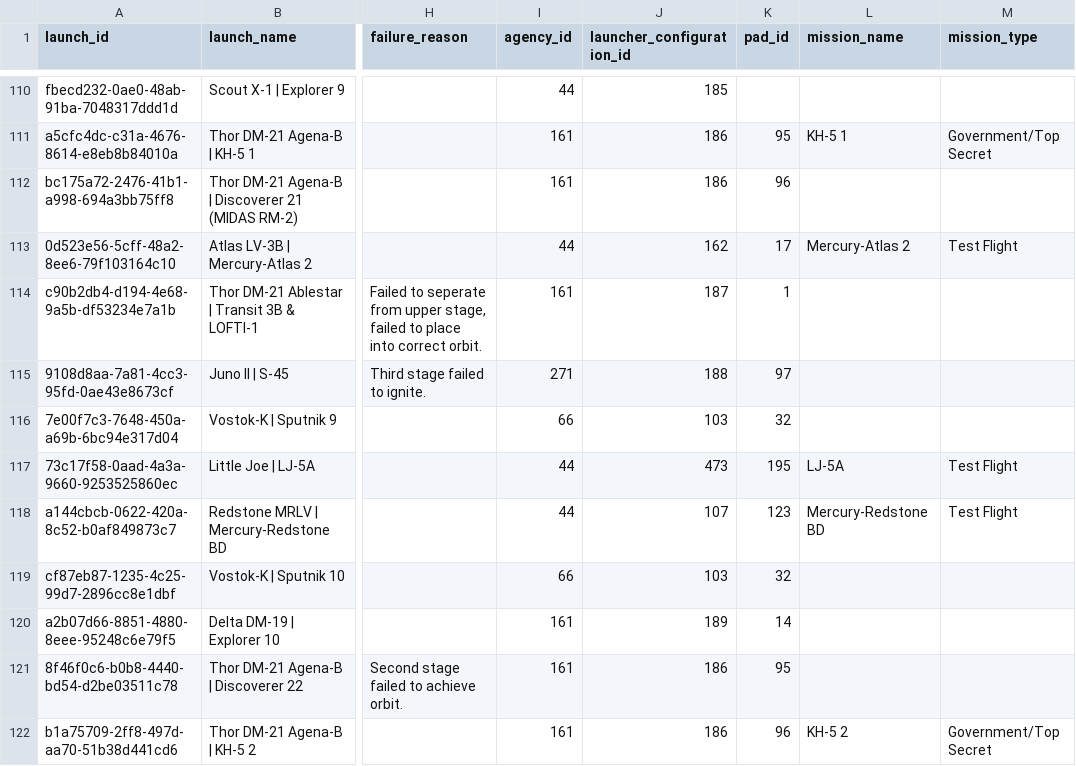
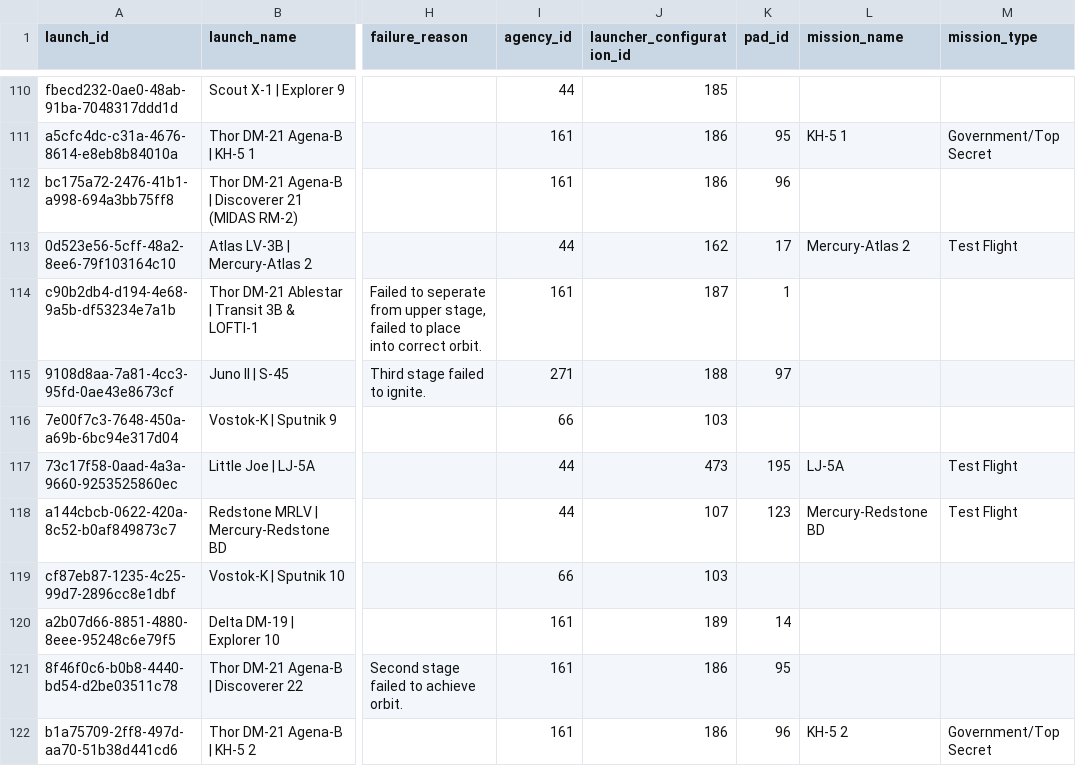
Before and after one commit to praneethaimandivaluecreed/Assignment2-space_data_pipeline-, a CSV file: data/processed/launches.csv, drawn as a sheet; only a part is shown, gaps mark what is left out; the diff covers the shown part only; the diff names each change by its address in the sheet, - before the commit and + after, or states it on an @@ line.

```diff
--- a/data/processed/launches.csv
+++ b/data/processed/launches.csv
-K116 (pad_id): 32
+K116 (pad_id): (empty)
-K119 (pad_id): 32
+K119 (pad_id): (empty)
```
Also changed, not shown: 27 edited cells elsewhere in this file, data/processed/launcher_configurations.csv, data/processed/pads.csv, 24 other files.
